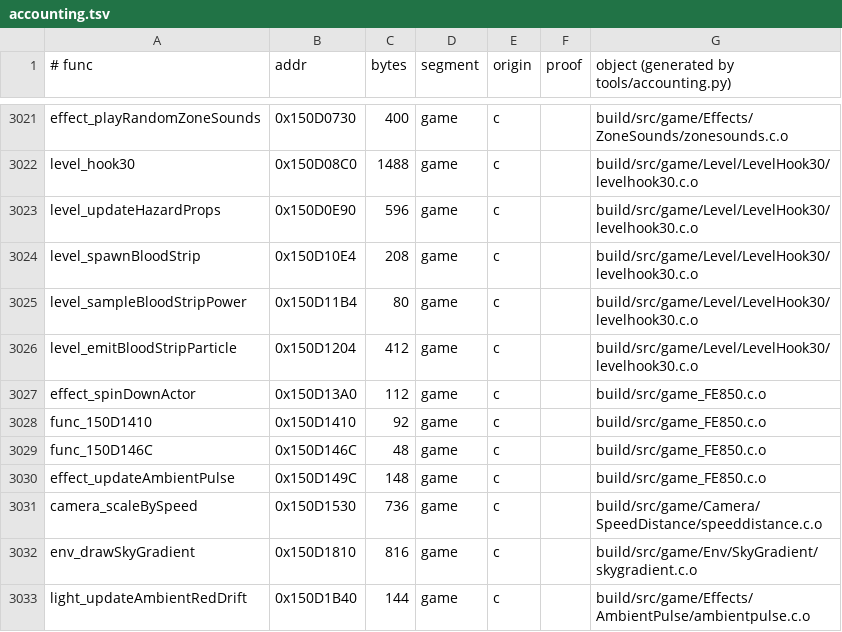
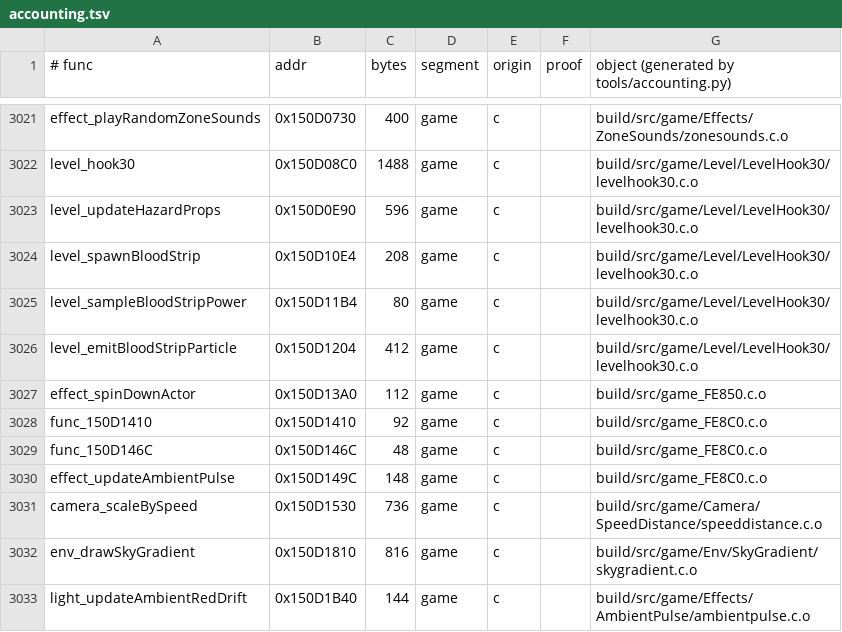
Before and after one commit to sholdee/conker-decomp, a TSV file: tools/accounting.tsv, drawn as a sheet; only a part is shown, gaps mark what is left out.

```diff
--- a/tools/accounting.tsv
+++ b/tools/accounting.tsv
@@ -3027,5 +3027,5 @@ level_emitBloodStripParticle	0x150D1204	412	game	c		build/src/game/Level/LevelHo
 effect_spinDownActor	0x150D13A0	112	game	c		build/src/game_FE850.c.o
-func_150D1410	0x150D1410	92	game	c		build/src/game_FE850.c.o
-func_150D146C	0x150D146C	48	game	c		build/src/game_FE850.c.o
-effect_updateAmbientPulse	0x150D149C	148	game	c		build/src/game_FE850.c.o
+func_150D1410	0x150D1410	92	game	c		build/src/game_FE8C0.c.o
+func_150D146C	0x150D146C	48	game	c		build/src/game_FE8C0.c.o
+effect_updateAmbientPulse	0x150D149C	148	game	c		build/src/game_FE8C0.c.o
 camera_scaleBySpeed	0x150D1530	736	game	c		build/src/game/Camera/SpeedDistance/speeddistance.c.o
```
Also changed, not shown: 4 other files.
